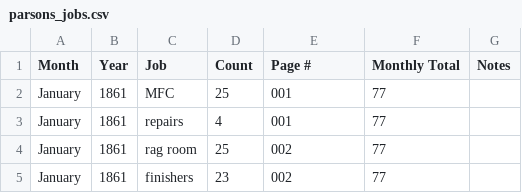
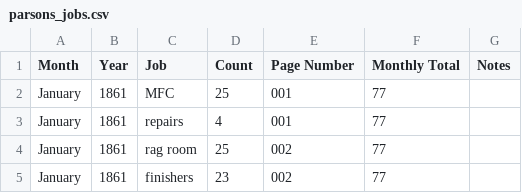
Before and after one commit to STAT210-S23/Parsons_Paper_Register, a CSV file: payroll_analysis/parsons_jobs.csv, drawn as a sheet; only a part is shown.

```diff
--- a/payroll_analysis/parsons_jobs.csv
+++ b/payroll_analysis/parsons_jobs.csv
@@ -1,2 +1,2 @@
-Month,Year,Job,Count,Page #,Monthly Total,Notes
+Month,Year,Job,Count,Page Number,Monthly Total,Notes
 January,1861,MFC,25,001,77,
```
Also changed, not shown: 2 other files.
